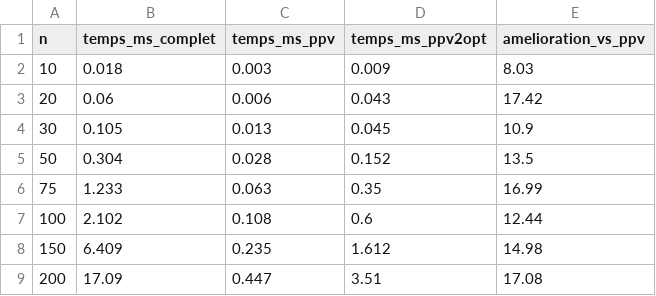
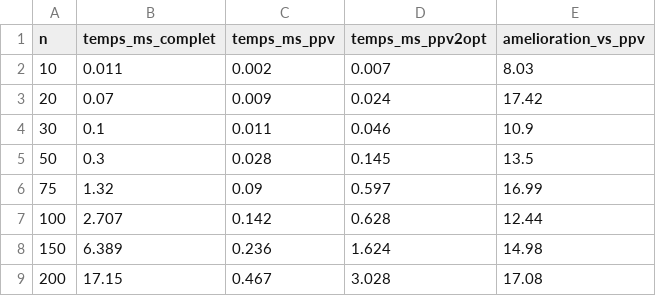
Before and after one commit to ADKfull-dev/routebenin, a CSV file: docs/benchmarks/temps.csv, drawn as a sheet.

Commit message:
Multi-livreurs : critère « charges équilibrées » (Σ charge², 5 min/arrêt) + benchmark des deux critères

```diff
--- a/docs/benchmarks/temps.csv
+++ b/docs/benchmarks/temps.csv
@@ -1,9 +1,9 @@
 n;temps_ms_complet;temps_ms_ppv;temps_ms_ppv2opt;amelioration_vs_ppv
-10;0.018;0.003;0.009;8.03
-20;0.06;0.006;0.043;17.42
-30;0.105;0.013;0.045;10.9
-50;0.304;0.028;0.152;13.5
-75;1.233;0.063;0.35;16.99
-100;2.102;0.108;0.6;12.44
-150;6.409;0.235;1.612;14.98
-200;17.09;0.447;3.51;17.08
+10;0.011;0.002;0.007;8.03
+20;0.07;0.009;0.024;17.42
+30;0.1;0.011;0.046;10.9
+50;0.3;0.028;0.145;13.5
+75;1.32;0.09;0.597;16.99
+100;2.707;0.142;0.628;12.44
+150;6.389;0.236;1.624;14.98
+200;17.15;0.467;3.028;17.08
```
Also changed, not shown: 17 other files.
